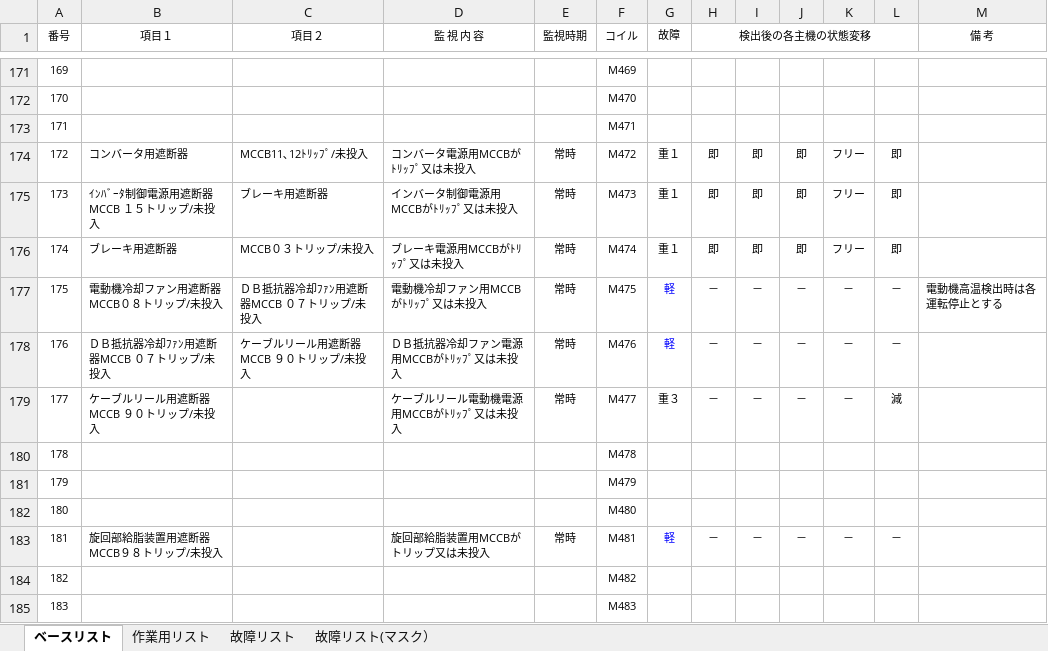
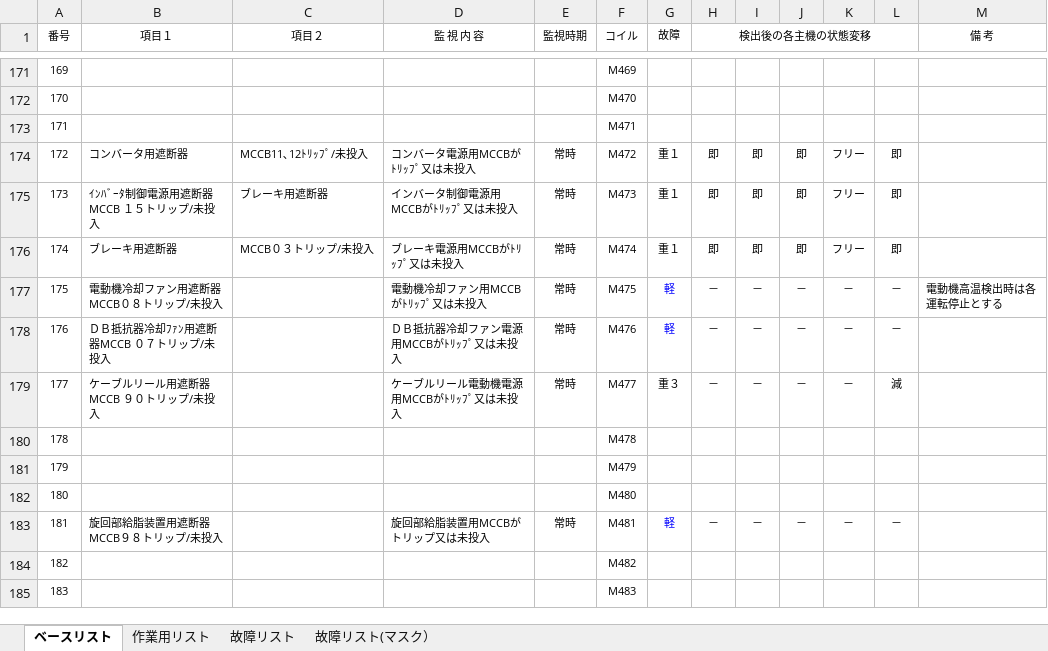
Before and after one commit to SMH-MRD/MKCC0, an Excel workbook: 故障リスト.xlsx, sheet ベースリスト, drawn as a sheet; only a part is shown, gaps mark what is left out; values as stored, in another font and other column widths than the file's, no borders; the diff names each change by its address in the sheet, - before the commit and + after, or states it on an @@ line.

```diff
--- a/故障リスト.xlsx (sheet ベースリスト)
+++ b/故障リスト.xlsx (sheet ベースリスト)
-C177 (項目２): ＤＢ抵抗器冷却ﾌｧﾝ用遮断器MCCB ０７トリップ/未投入
+C177 (項目２): (empty)
-C178 (項目２): ケーブルリール用遮断器MCCB ９０トリップ/未投入
+C178 (項目２): (empty)
```
Also changed, not shown: sheet 故障リスト, sheet 作業用リスト, 13 other files.
